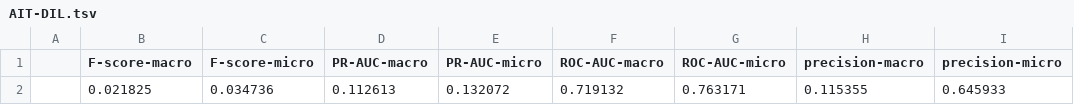
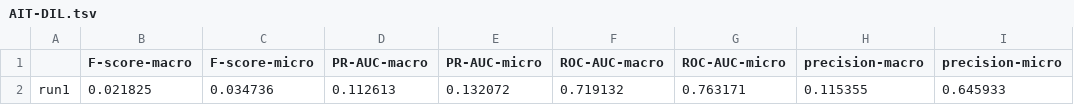
Before and after one commit to multimediaeval/2019-Emotion-and-Theme-Recognition-in-Music-Task, a TSV file: submissions/AIT-DIL.tsv, drawn as a sheet; only a part is shown; the diff names each change by its address in the sheet, - before the commit and + after, or states it on an @@ line.

Commit message:
Fixed empty run names, announced results

```diff
--- a/submissions/AIT-DIL.tsv
+++ b/submissions/AIT-DIL.tsv
-A2: (empty)
+A2: run1
```
Also changed, not shown: submissions/YL-UTokyo.tsv, 8 other files.
